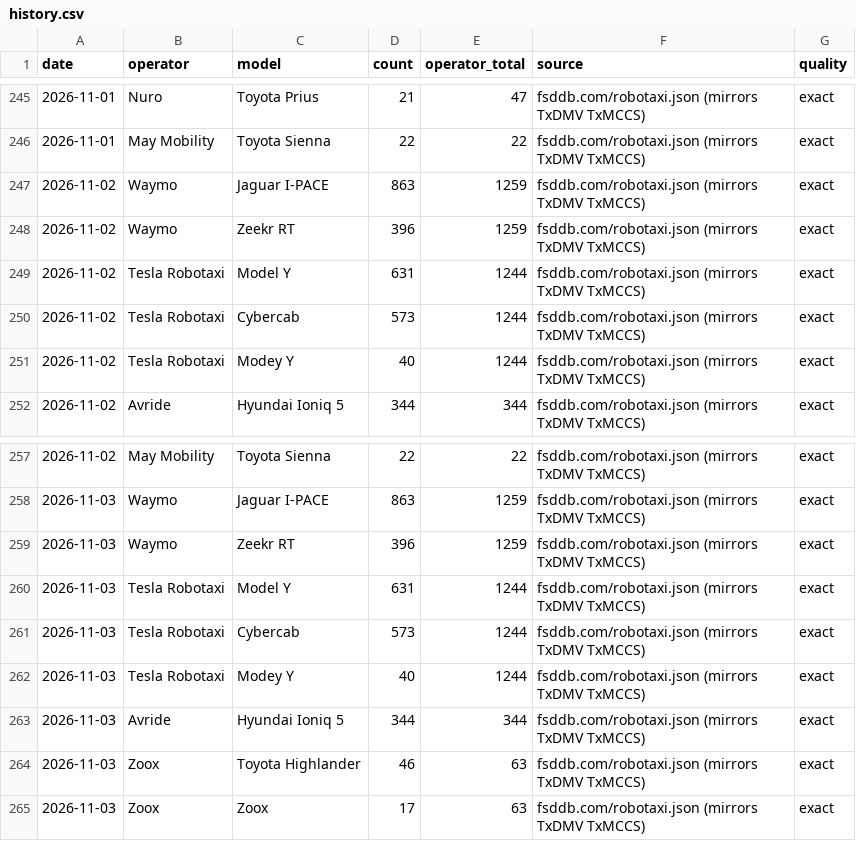
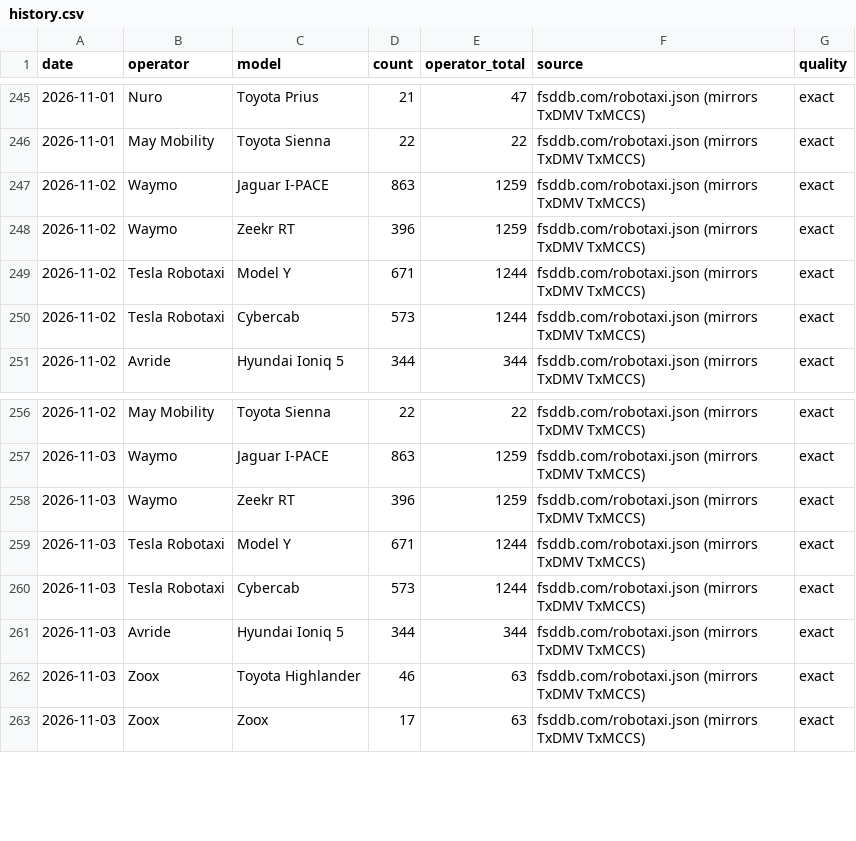
Before and after one commit to matthewsvm/cybercab-dashboard, a CSV file: data/history.csv, drawn as a sheet; only a part is shown, gaps mark what is left out.

Commit message:
Normalize misspelled 'Modey Y' to Model Y in collector, app loader, and history

```diff
--- a/data/history.csv
+++ b/data/history.csv
@@ -248,5 +248,4 @@ date,operator,model,count,operator_total,source,quality
 2026-11-02,Waymo,Zeekr RT,396,1259,fsddb.com/robotaxi.json (mirrors TxDMV TxMCCS),exact
-2026-11-02,Tesla Robotaxi,Model Y,631,1244,fsddb.com/robotaxi.json (mirrors TxDMV TxMCCS),exact
+2026-11-02,Tesla Robotaxi,Model Y,671,1244,fsddb.com/robotaxi.json (mirrors TxDMV TxMCCS),exact
 2026-11-02,Tesla Robotaxi,Cybercab,573,1244,fsddb.com/robotaxi.json (mirrors TxDMV TxMCCS),exact
-2026-11-02,Tesla Robotaxi,Modey Y,40,1244,fsddb.com/robotaxi.json (mirrors TxDMV TxMCCS),exact
 2026-11-02,Avride,Hyundai Ioniq 5,344,344,fsddb.com/robotaxi.json (mirrors TxDMV TxMCCS),exact
@@ -259,5 +258,4 @@ date,operator,model,count,operator_total,source,quality
 2026-11-03,Waymo,Zeekr RT,396,1259,fsddb.com/robotaxi.json (mirrors TxDMV TxMCCS),exact
-2026-11-03,Tesla Robotaxi,Model Y,631,1244,fsddb.com/robotaxi.json (mirrors TxDMV TxMCCS),exact
+2026-11-03,Tesla Robotaxi,Model Y,671,1244,fsddb.com/robotaxi.json (mirrors TxDMV TxMCCS),exact
 2026-11-03,Tesla Robotaxi,Cybercab,573,1244,fsddb.com/robotaxi.json (mirrors TxDMV TxMCCS),exact
-2026-11-03,Tesla Robotaxi,Modey Y,40,1244,fsddb.com/robotaxi.json (mirrors TxDMV TxMCCS),exact
 2026-11-03,Avride,Hyundai Ioniq 5,344,344,fsddb.com/robotaxi.json (mirrors TxDMV TxMCCS),exact
```
Also changed, not shown: 2 other files.
